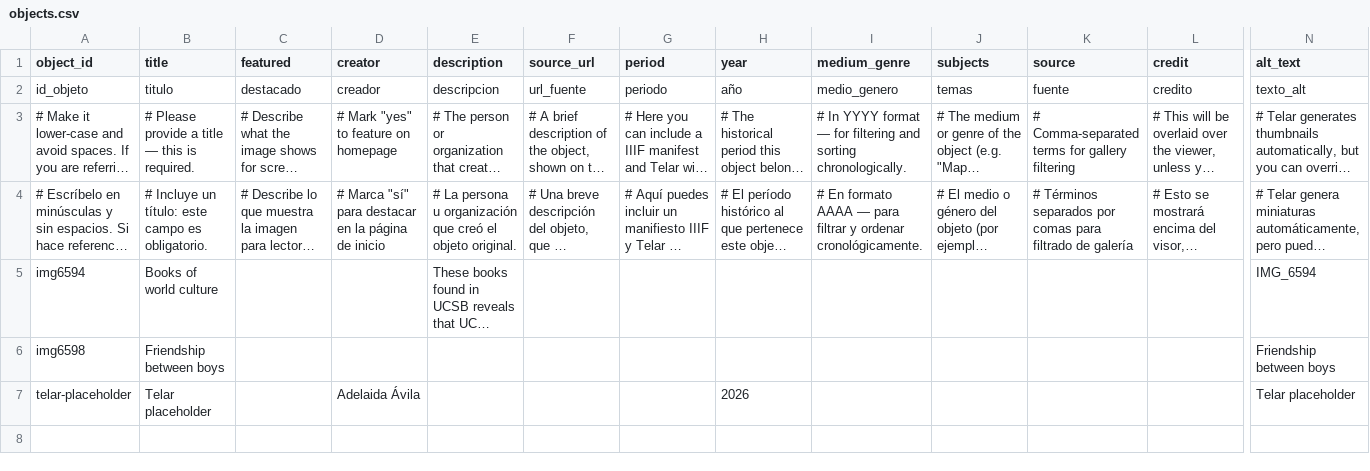
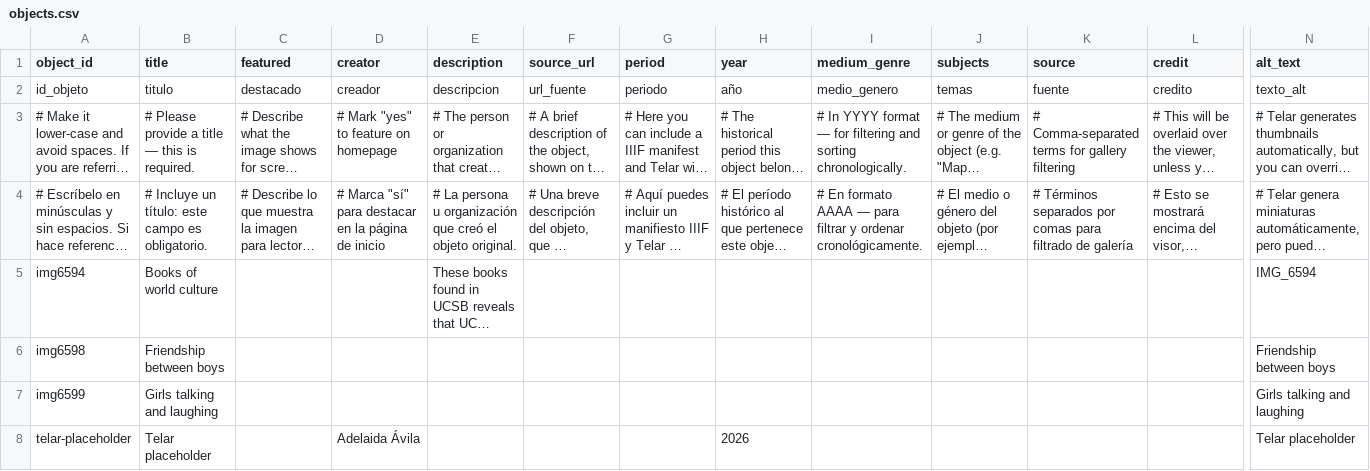
Before and after one commit to 87xyrjs3wiryqw8zue/honglinwang, a CSV file: telar-content/spreadsheets/objects.csv, drawn as a sheet; only a part is shown, gaps mark what is left out; long unchanged cells end in …; rows hold the shown columns only; the diff names each change by its address in the sheet, - before the commit and + after, or states it on an @@ line.

Commit message:
Add img6599 via Telar Compositor [skip ci]

```diff
--- a/telar-content/spreadsheets/objects.csv
+++ b/telar-content/spreadsheets/objects.csv
+row 7: img6599 | Girls talking and laughing |  |  |  |  |  |  |  |  |  |  | Girls talking and laughing
```
